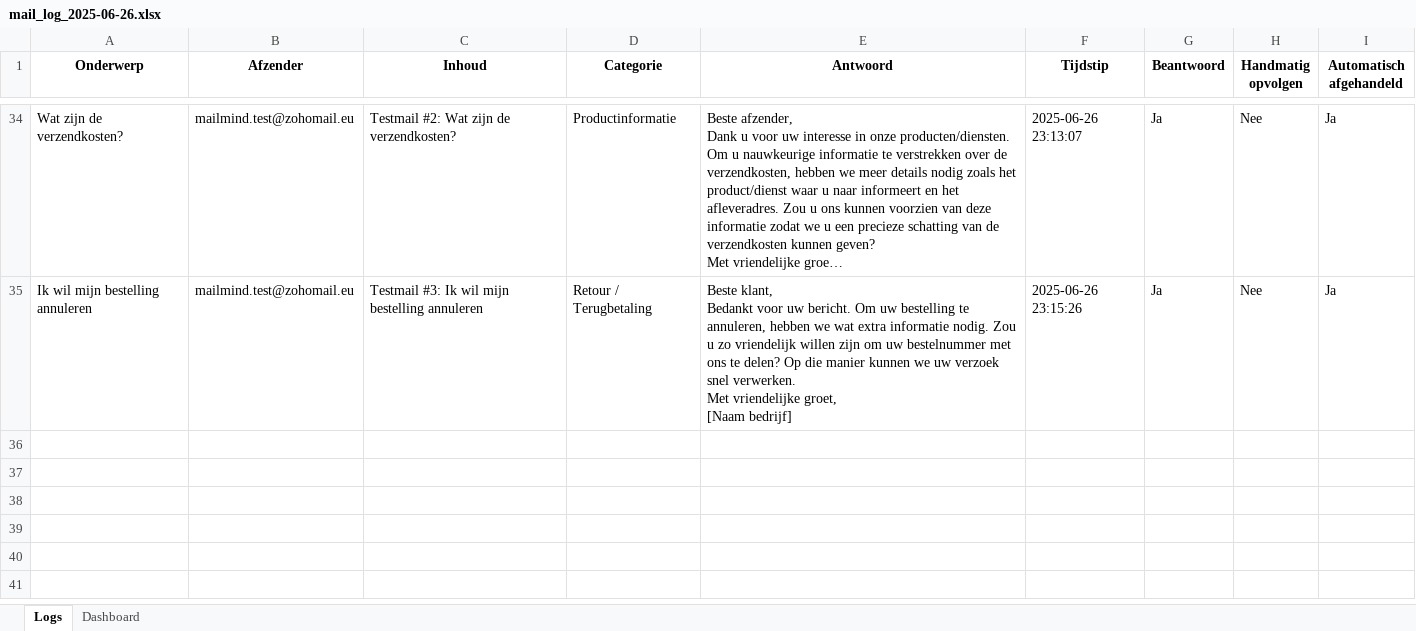
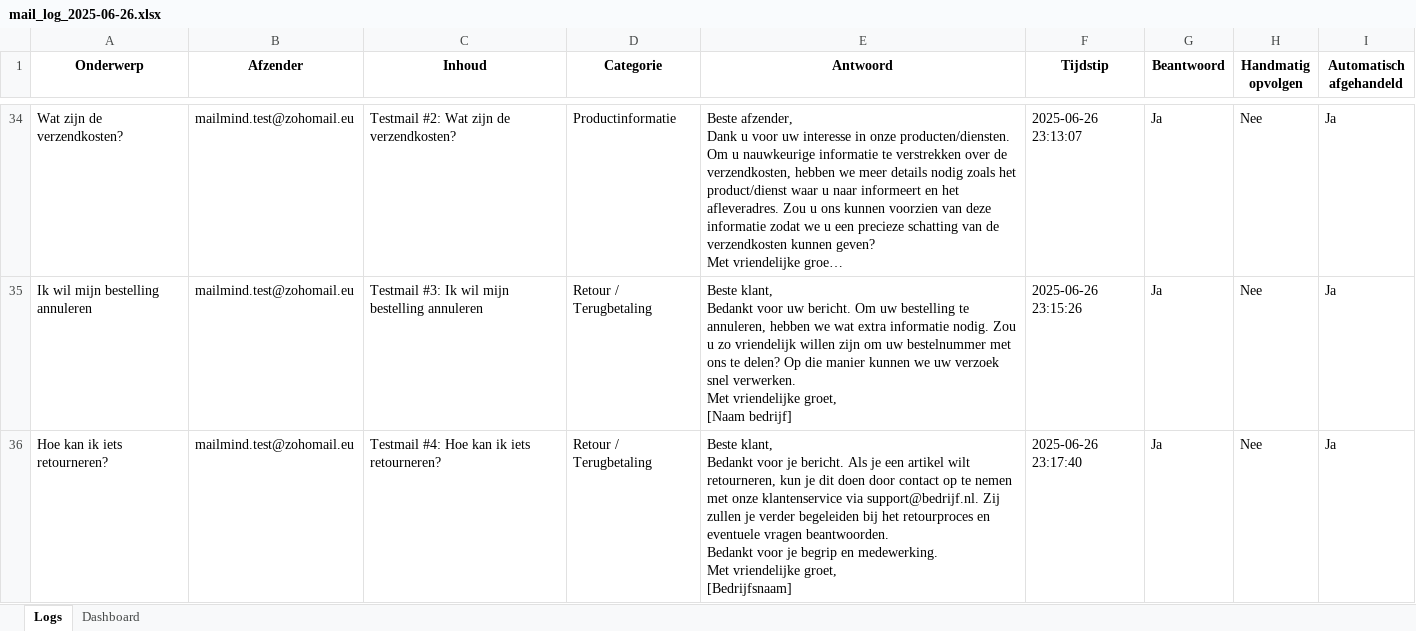
Before and after one commit to MailMind-app/streamlit-dashboard, an Excel workbook: logs/mail_log_2025-06-26.xlsx, sheet Logs, drawn as a sheet; only a part is shown, gaps mark what is left out; long unchanged cells end in …; values as stored, in another font and other column widths than the file's, no borders; conditional formats not drawn; ↵ is a line break in a cell; the diff names each change by its address in the sheet, - before the commit and + after, or states it on an @@ line.

Commit message:
Automatische test-sync: 2025-06-26 23:17:50

```diff
--- a/logs/mail_log_2025-06-26.xlsx (sheet Logs)
+++ b/logs/mail_log_2025-06-26.xlsx (sheet Logs)
+row 36: Hoe kan ik iets retourneren? | mailmind.test@zohomail.eu | Testmail #4: Hoe kan ik iets retourneren? | Retour / Terugbetaling | Beste klant, ↵ Bedankt voor je bericht. Als je een artikel wilt retourneren, kun je dit doen door contact op te nemen met onze klantenservice via support@bedrijf.nl. Zij zullen je verder begeleiden bij het retourproces en eventuele vragen beantwoorden. ↵ Bedankt voor je begrip en medewerking. ↵ Met vriendelijke groet, ↵ [Bedrijfsnaam] | 2025-06-26 23:17:40 | Ja | Nee | Ja
```
Also changed, not shown: sheet Dashboard.
